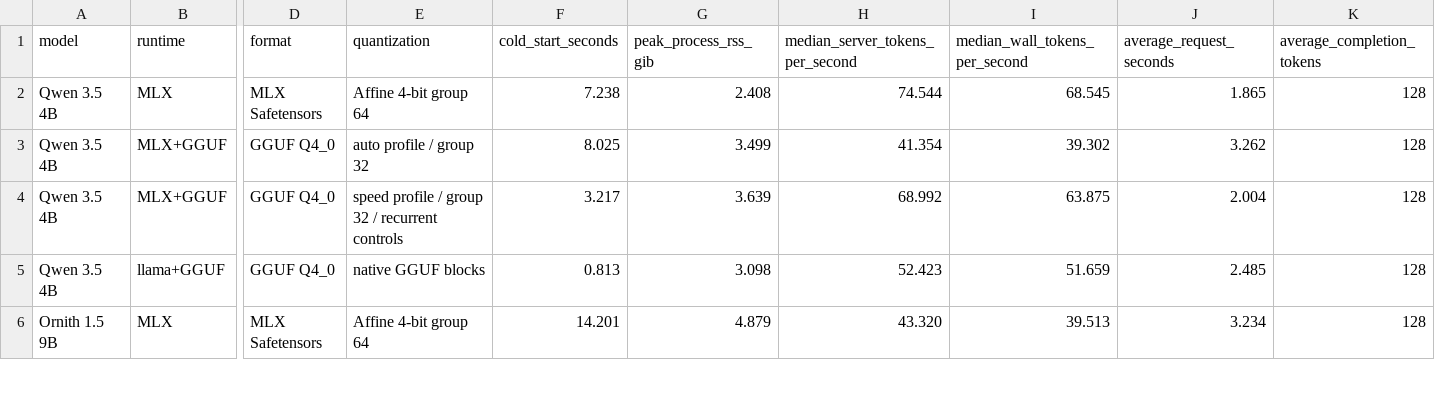
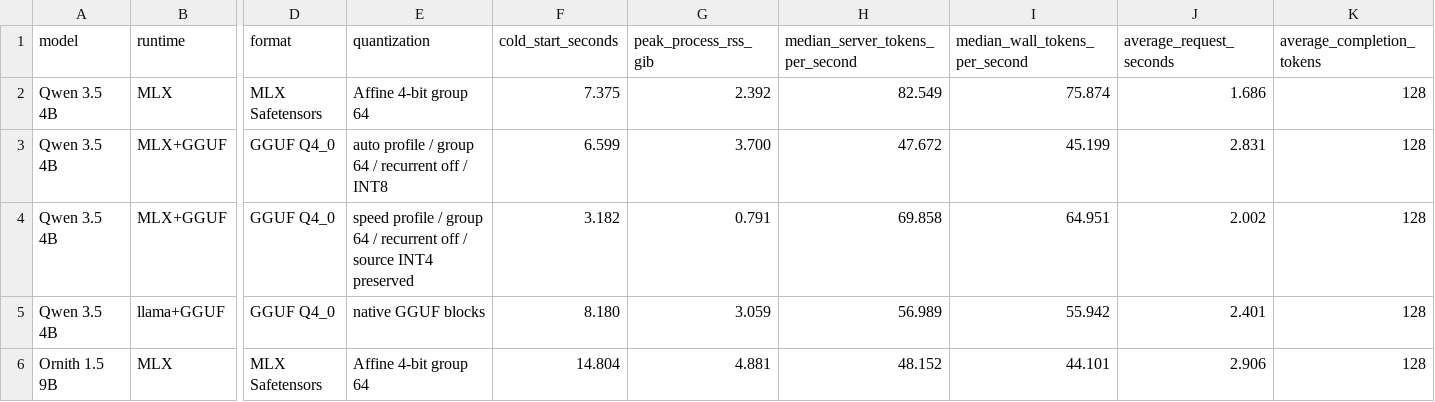
Before and after one commit to VaderChen/Tanpopo, a CSV file: reports/benchmark-results.csv, drawn as a sheet; only a part is shown, gaps mark what is left out; the diff covers the shown part only; the diff names each change by its address in the sheet, - before the commit and + after, or states it on an @@ line.

```diff
--- a/reports/benchmark-results.csv
+++ b/reports/benchmark-results.csv
-F2 (cold_start_seconds): 7.238
+F2 (cold_start_seconds): 7.375
-G2 (peak_process_rss_gib): 2.408
+G2 (peak_process_rss_gib): 2.392
-H2 (median_server_tokens_per_second): 74.544
+H2 (median_server_tokens_per_second): 82.549
-I2 (median_wall_tokens_per_second): 68.545
+I2 (median_wall_tokens_per_second): 75.874
-J2 (average_request_seconds): 1.865
+J2 (average_request_seconds): 1.686
-E3 (quantization): auto profile / group 32
+E3 (quantization): auto profile / group 64 / recurrent off / INT8
-F3 (cold_start_seconds): 8.025
+F3 (cold_start_seconds): 6.599
-G3 (peak_process_rss_gib): 3.499
+G3 (peak_process_rss_gib): 3.700
-H3 (median_server_tokens_per_second): 41.354
+H3 (median_server_tokens_per_second): 47.672
-I3 (median_wall_tokens_per_second): 39.302
+I3 (median_wall_tokens_per_second): 45.199
-J3 (average_request_seconds): 3.262
+J3 (average_request_seconds): 2.831
-E4 (quantization): …/ group 32 / recurrent controls
+E4 (quantization): …/ group 64 / recurrent off / source INT4 preserved
-F4 (cold_start_seconds): 3.217
+F4 (cold_start_seconds): 3.182
-G4 (peak_process_rss_gib): 3.639
+G4 (peak_process_rss_gib): 0.791
-H4 (median_server_tokens_per_second): 68.992
+H4 (median_server_tokens_per_second): 69.858
-I4 (median_wall_tokens_per_second): 63.875
+I4 (median_wall_tokens_per_second): 64.951
-J4 (average_request_seconds): 2.004
+J4 (average_request_seconds): 2.002
-F5 (cold_start_seconds): 0.813
+F5 (cold_start_seconds): 8.180
-G5 (peak_process_rss_gib): 3.098
+G5 (peak_process_rss_gib): 3.059
-H5 (median_server_tokens_per_second): 52.423
+H5 (median_server_tokens_per_second): 56.989
-I5 (median_wall_tokens_per_second): 51.659
+I5 (median_wall_tokens_per_second): 55.942
-J5 (average_request_seconds): 2.485
+J5 (average_request_seconds): 2.401
-F6 (cold_start_seconds): 14.201
+F6 (cold_start_seconds): 14.804
-G6 (peak_process_rss_gib): 4.879
+G6 (peak_process_rss_gib): 4.881
-H6 (median_server_tokens_per_second): 43.320
+H6 (median_server_tokens_per_second): 48.152
-I6 (median_wall_tokens_per_second): 39.513
+I6 (median_wall_tokens_per_second): 44.101
-J6 (average_request_seconds): 3.234
+J6 (average_request_seconds): 2.906
```
Also changed, not shown: 39 edited cells elsewhere in this file, reports/accuracy-summary.csv, 34 other files.
